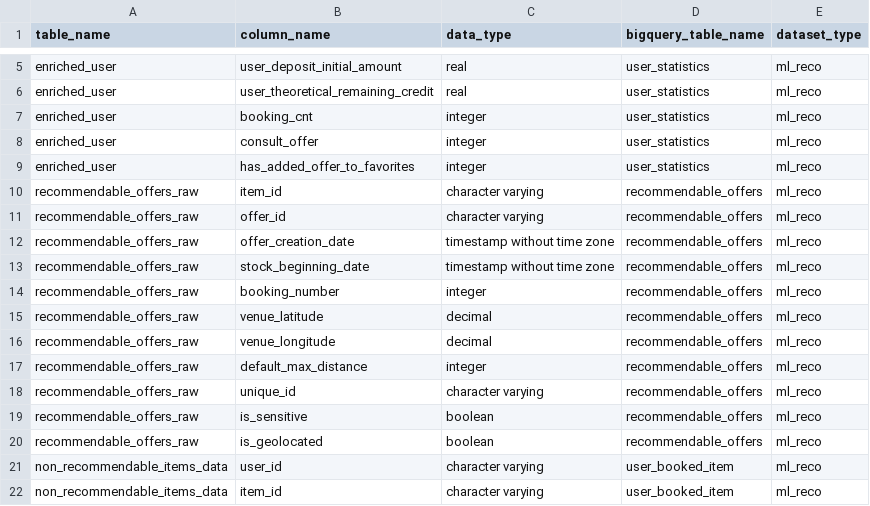
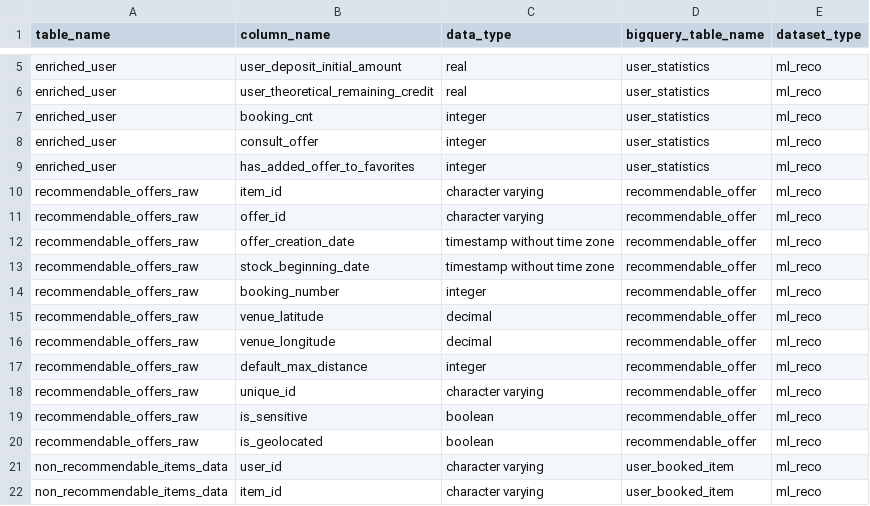
Before and after one commit to pass-culture/data-gcp, a CSV file: orchestration/dags/ressources/tables.csv, drawn as a sheet; only a part is shown, gaps mark what is left out.

```diff
--- a/orchestration/dags/ressources/tables.csv
+++ b/orchestration/dags/ressources/tables.csv
@@ -9,13 +9,13 @@ enriched_user,consult_offer,integer,user_statistics,ml_reco
 enriched_user,has_added_offer_to_favorites,integer,user_statistics,ml_reco
-recommendable_offers_raw,item_id,character varying,recommendable_offers,ml_reco
-recommendable_offers_raw,offer_id,character varying,recommendable_offers,ml_reco
-recommendable_offers_raw,offer_creation_date,timestamp without time zone,recommendable_offers,ml_reco
-recommendable_offers_raw,stock_beginning_date,timestamp without time zone,recommendable_offers,ml_reco
-recommendable_offers_raw,booking_number,integer,recommendable_offers,ml_reco
-recommendable_offers_raw,venue_latitude,decimal,recommendable_offers,ml_reco
-recommendable_offers_raw,venue_longitude,decimal,recommendable_offers,ml_reco
-recommendable_offers_raw,default_max_distance,integer,recommendable_offers,ml_reco
-recommendable_offers_raw,unique_id,character varying,recommendable_offers,ml_reco
-recommendable_offers_raw,is_sensitive,boolean,recommendable_offers,ml_reco
-recommendable_offers_raw,is_geolocated,boolean,recommendable_offers,ml_reco
+recommendable_offers_raw,item_id,character varying,recommendable_offer,ml_reco
+recommendable_offers_raw,offer_id,character varying,recommendable_offer,ml_reco
+recommendable_offers_raw,offer_creation_date,timestamp without time zone,recommendable_offer,ml_reco
+recommendable_offers_raw,stock_beginning_date,timestamp without time zone,recommendable_offer,ml_reco
+recommendable_offers_raw,booking_number,integer,recommendable_offer,ml_reco
+recommendable_offers_raw,venue_latitude,decimal,recommendable_offer,ml_reco
+recommendable_offers_raw,venue_longitude,decimal,recommendable_offer,ml_reco
+recommendable_offers_raw,default_max_distance,integer,recommendable_offer,ml_reco
+recommendable_offers_raw,unique_id,character varying,recommendable_offer,ml_reco
+recommendable_offers_raw,is_sensitive,boolean,recommendable_offer,ml_reco
+recommendable_offers_raw,is_geolocated,boolean,recommendable_offer,ml_reco
 non_recommendable_items_data,user_id,character varying,user_booked_item,ml_reco
```
Also changed, not shown: 3 other files.
